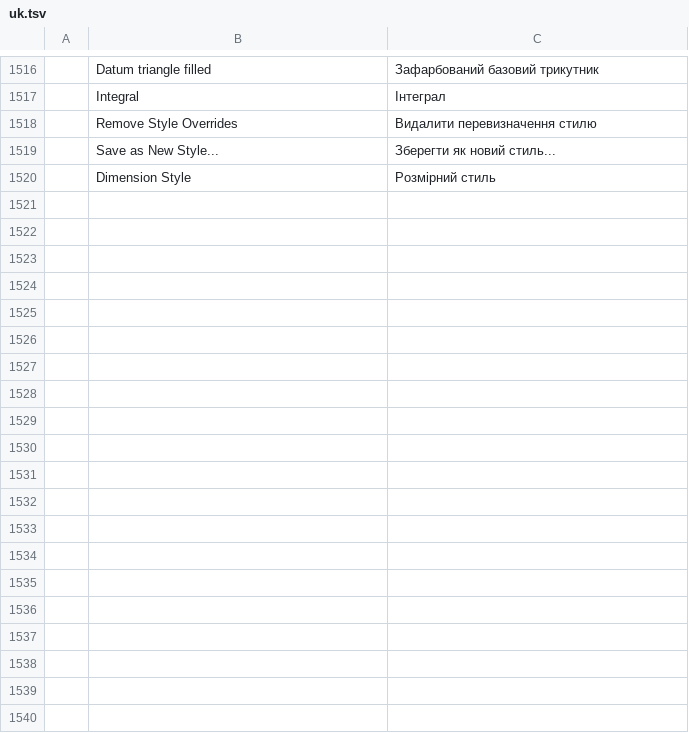
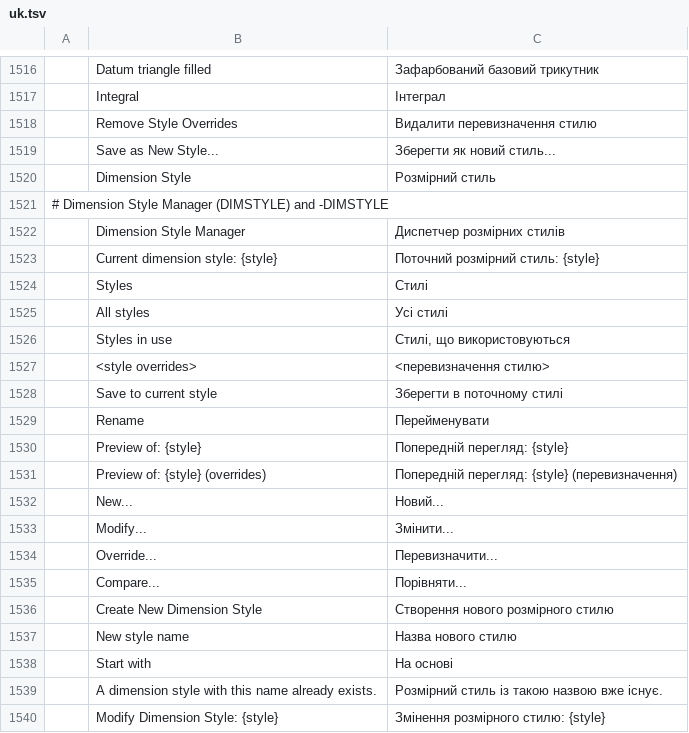
Before and after one commit to Viniciussaraiva1/CADCRAF, a TSV file: crates/ui-egui/src/i18n/uk.tsv, drawn as a sheet; only a part is shown, gaps mark what is left out; the diff covers the shown part only.

```diff
--- a/crates/ui-egui/src/i18n/uk.tsv
+++ b/crates/ui-egui/src/i18n/uk.tsv
@@ -1520 +1520,21 @@
 	Dimension Style	Розмірний стиль
+# Dimension Style Manager (DIMSTYLE) and -DIMSTYLE
+	Dimension Style Manager	Диспетчер розмірних стилів
+	Current dimension style: {style}	Поточний розмірний стиль: {style}
+	Styles	Стилі
+	All styles	Усі стилі
+	Styles in use	Стилі, що використовуються
+	<style overrides>	<перевизначення стилю>
+	Save to current style	Зберегти в поточному стилі
+	Rename	Перейменувати
+	Preview of: {style}	Попередній перегляд: {style}
+	Preview of: {style} (overrides)	Попередній перегляд: {style} (перевизначення)
+	New...	Новий...
+	Modify...	Змінити...
+	Override...	Перевизначити...
+	Compare...	Порівняти...
+	Create New Dimension Style	Створення нового розмірного стилю
+	New style name	Назва нового стилю
+	Start with	На основі
+	A dimension style with this name already exists.	Розмірний стиль із такою назвою вже існує.
+	Modify Dimension Style: {style}	Змінення розмірного стилю: {style}
```
Also changed, not shown: 23 added rows elsewhere in this file, 16 other files.
